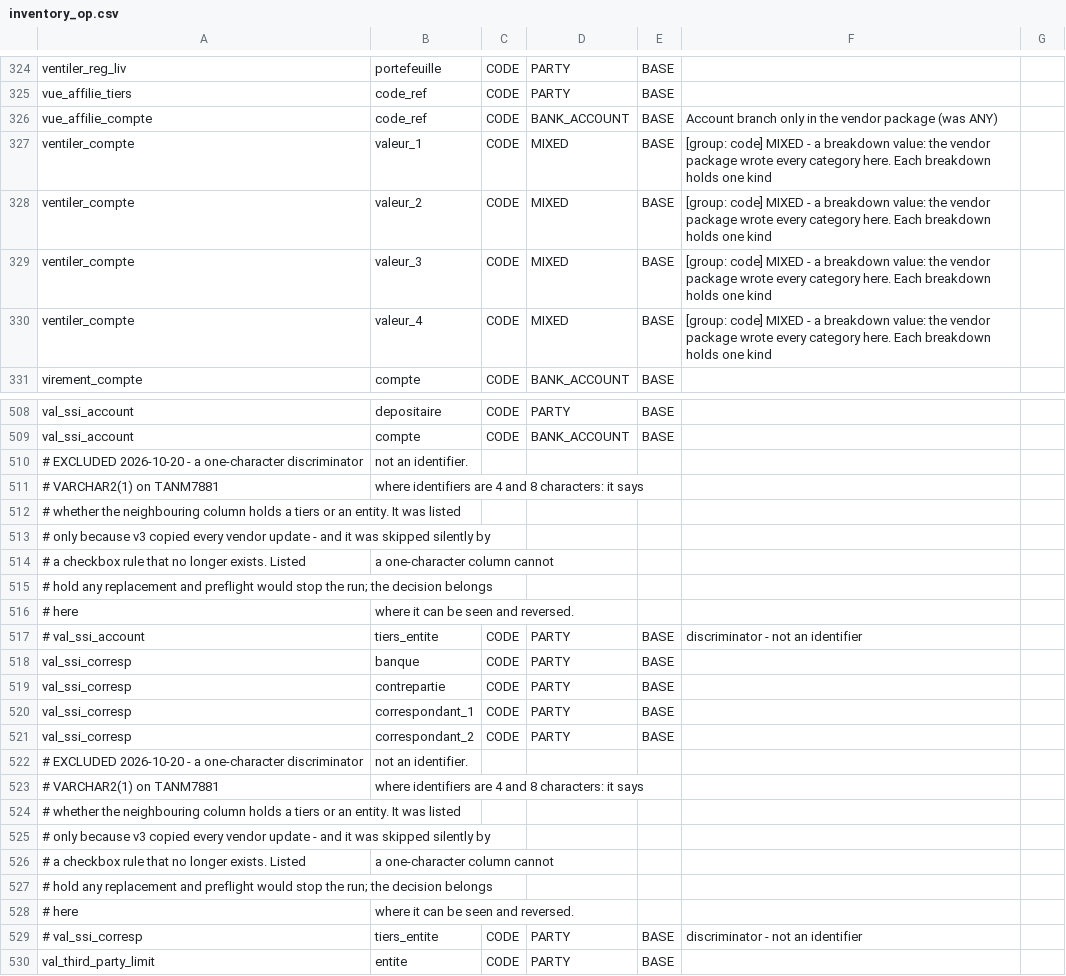
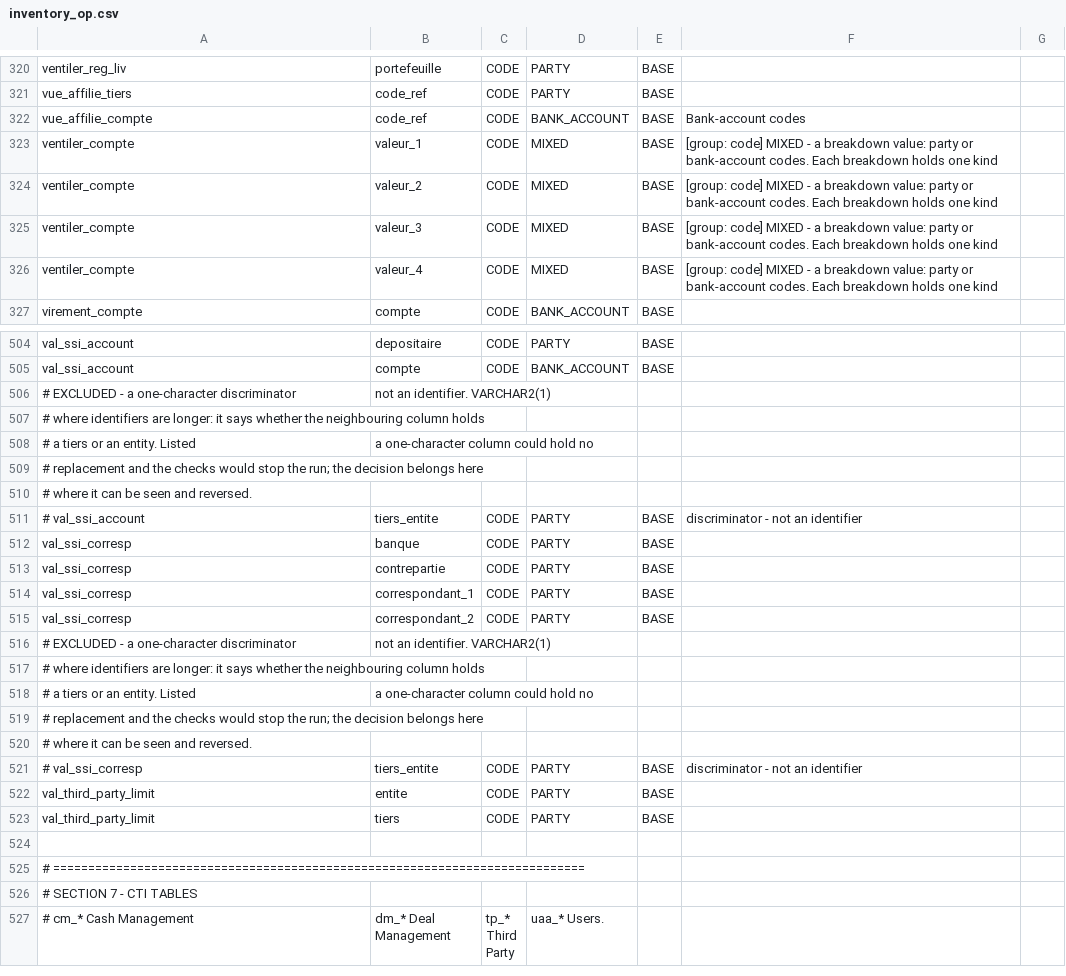
Before and after one commit to JeffCAM613/tstanm, a CSV file: Anonymization_v4/config/inventory_op.csv, drawn as a sheet; only a part is shown, gaps mark what is left out; the shorter side is filled out with more unchanged rows; the diff covers the shown part only.

```diff
--- a/Anonymization_v4/config/inventory_op.csv
+++ b/Anonymization_v4/config/inventory_op.csv
@@ -325,7 +321,7 @@ ventiler_reg_liv,portefeuille,CODE,PARTY,BASE,
 vue_affilie_tiers,code_ref,CODE,PARTY,BASE,
-vue_affilie_compte,code_ref,CODE,BANK_ACCOUNT,BASE,Account branch only in the vendor package (was ANY)
-ventiler_compte,valeur_1,CODE,MIXED,BASE,[group: code] MIXED - a breakdown value: the vendor package wrote every category here. Each breakdown holds one kind
-ventiler_compte,valeur_2,CODE,MIXED,BASE,[group: code] MIXED - a breakdown value: the vendor package wrote every category here. Each breakdown holds one kind
-ventiler_compte,valeur_3,CODE,MIXED,BASE,[group: code] MIXED - a breakdown value: the vendor package wrote every category here. Each breakdown holds one kind
-ventiler_compte,valeur_4,CODE,MIXED,BASE,[group: code] MIXED - a breakdown value: the vendor package wrote every category here. Each breakdown holds one kind
+vue_affilie_compte,code_ref,CODE,BANK_ACCOUNT,BASE,Bank-account codes
+ventiler_compte,valeur_1,CODE,MIXED,BASE,[group: code] MIXED - a breakdown value: party or bank-account codes. Each breakdown holds one kind
+ventiler_compte,valeur_2,CODE,MIXED,BASE,[group: code] MIXED - a breakdown value: party or bank-account codes. Each breakdown holds one kind
+ventiler_compte,valeur_3,CODE,MIXED,BASE,[group: code] MIXED - a breakdown value: party or bank-account codes. Each breakdown holds one kind
+ventiler_compte,valeur_4,CODE,MIXED,BASE,[group: code] MIXED - a breakdown value: party or bank-account codes. Each breakdown holds one kind
 virement_compte,compte,CODE,BANK_ACCOUNT,BASE,
@@ -509,9 +505,7 @@ val_ssi_account,depositaire,CODE,PARTY,BASE,
 val_ssi_account,compte,CODE,BANK_ACCOUNT,BASE,
-# EXCLUDED 2026-10-20 - a one-character discriminator, not an identifier.
-# VARCHAR2(1) on TANM7881, where identifiers are 4 and 8 characters: it says
-# whether the neighbouring column holds a tiers or an entity. It was listed
-# only because v3 copied every vendor update - and it was skipped silently by
-# a checkbox rule that no longer exists. Listed, a one-character column cannot
-# hold any replacement and preflight would stop the run; the decision belongs
-# here, where it can be seen and reversed.
+# EXCLUDED - a one-character discriminator, not an identifier. VARCHAR2(1),
+# where identifiers are longer: it says whether the neighbouring column holds
+# a tiers or an entity. Listed, a one-character column could hold no
+# replacement and the checks would stop the run; the decision belongs here,
+# where it can be seen and reversed.
 # val_ssi_account,tiers_entite,CODE,PARTY,BASE,discriminator - not an identifier
@@ -521,9 +515,7 @@ val_ssi_corresp,correspondant_1,CODE,PARTY,BASE,
 val_ssi_corresp,correspondant_2,CODE,PARTY,BASE,
-# EXCLUDED 2026-10-20 - a one-character discriminator, not an identifier.
-# VARCHAR2(1) on TANM7881, where identifiers are 4 and 8 characters: it says
-# whether the neighbouring column holds a tiers or an entity. It was listed
-# only because v3 copied every vendor update - and it was skipped silently by
-# a checkbox rule that no longer exists. Listed, a one-character column cannot
-# hold any replacement and preflight would stop the run; the decision belongs
-# here, where it can be seen and reversed.
+# EXCLUDED - a one-character discriminator, not an identifier. VARCHAR2(1),
+# where identifiers are longer: it says whether the neighbouring column holds
+# a tiers or an entity. Listed, a one-character column could hold no
+# replacement and the checks would stop the run; the decision belongs here,
+# where it can be seen and reversed.
 # val_ssi_corresp,tiers_entite,CODE,PARTY,BASE,discriminator - not an identifier
```
Also changed, not shown: 13 added rows, 40 removed rows and 28 edited cells elsewhere in this file, Anonymization_v4/config/inventory_op_custom.csv, 38 other files.
